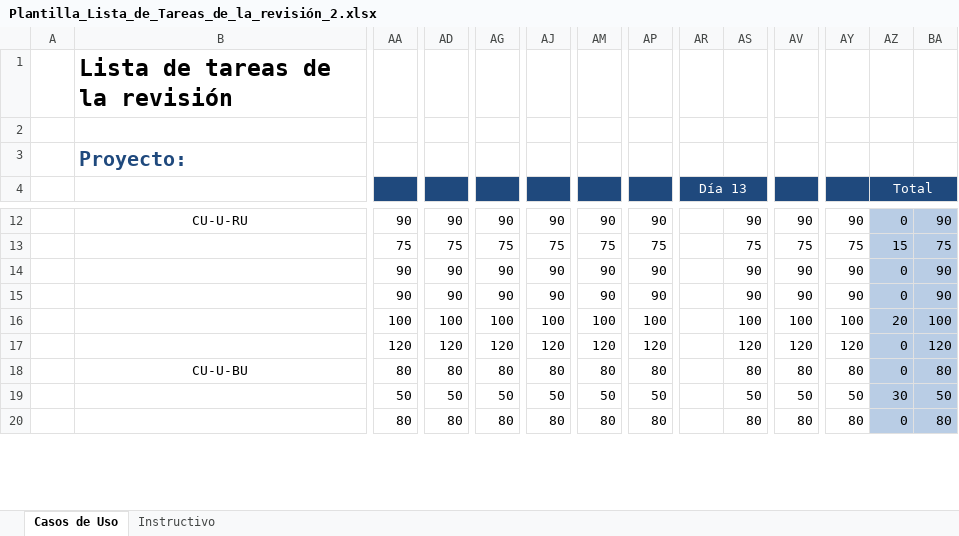
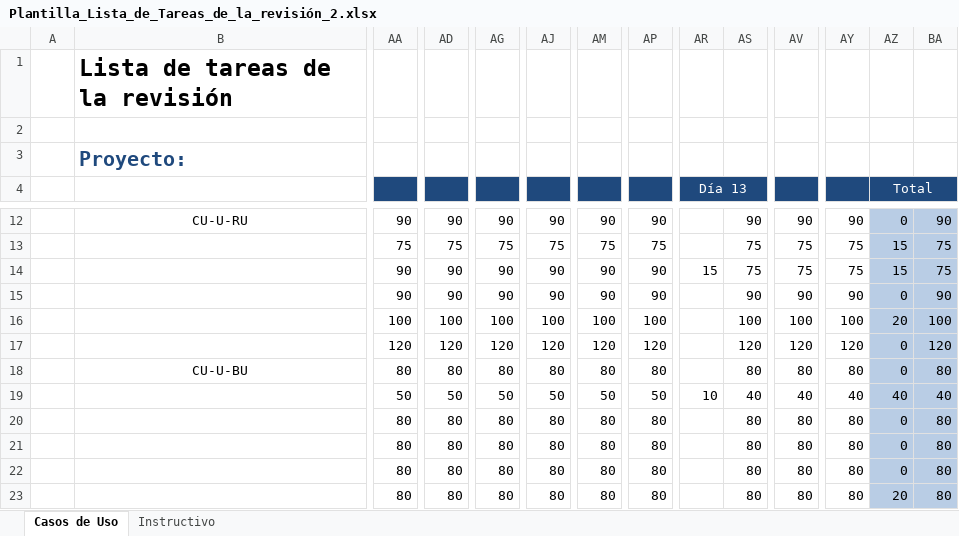
Before and after one commit to JuanCarlosDominguezDominguez/EmpenioFacil, an Excel workbook: Juan/Reviciones/Plantilla_Lista_de_Tareas_de_la_revisión_2.xlsx, sheet Casos de Uso, drawn as a sheet; only a part is shown, gaps mark what is left out; values as stored, in another font and other column widths than the file's, no borders; rows hold the shown columns only; the diff covers the shown part only; the diff names each change by its address in the sheet, - before the commit and + after, or states it on an @@ line.

```diff
--- a/Juan/Reviciones/Plantilla_Lista_de_Tareas_de_la_revisión_2.xlsx (sheet Casos de Uso)
+++ b/Juan/Reviciones/Plantilla_Lista_de_Tareas_de_la_revisión_2.xlsx (sheet Casos de Uso)
-AR14 (Día 13): (empty)
+AR14 (Día 13): 15
-AS14: 90
+AS14: 75
-AV14: 90
+AV14: 75
-AY14: 90
+AY14: 75
-AZ14 (Total): 0
+AZ14 (Total): 15
-BA14: 90
+BA14: 75
-AR19 (Día 13): (empty)
+AR19 (Día 13): 10
-AS19: 50
+AS19: 40
-AV19: 50
+AV19: 40
-AY19: 50
+AY19: 40
-AZ19 (Total): 30
+AZ19 (Total): 40
-BA19: 50
+BA19: 40
+row 21:  |  | 80 | 80 | 80 | 80 | 80 | 80 |  | 80 | 80 | 80 | 0 | 80
+row 22:  |  | 80 | 80 | 80 | 80 | 80 | 80 |  | 80 | 80 | 80 | 0 | 80
+row 23:  |  | 80 | 80 | 80 | 80 | 80 | 80 |  | 80 | 80 | 80 | 20 | 80
```
Also changed, not shown: 3 added rows, 4 removed rows and 13 edited cells elsewhere in this sheet, formulas that keep their value, 11 other files.
